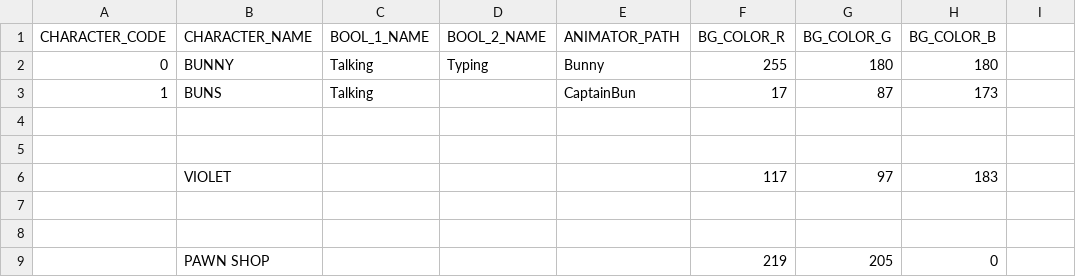
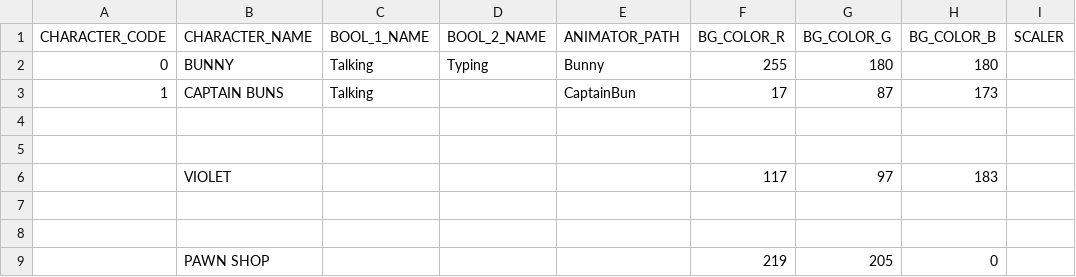
Before and after one commit to GillianYue/Bubbla, a CSV file: Assets/CSV/Characters.csv, drawn as a sheet; the diff names each change by its address in the sheet, - before the commit and + after, or states it on an @@ line.

```diff
--- a/Assets/CSV/Characters.csv
+++ b/Assets/CSV/Characters.csv
-I1: (empty)
+I1: SCALER
-B3 (CHARACTER_NAME): BUNS
+B3 (CHARACTER_NAME): CAPTAIN BUNS
```
Also changed, not shown: Assets/CSV/L1.csv, 6 other files.
